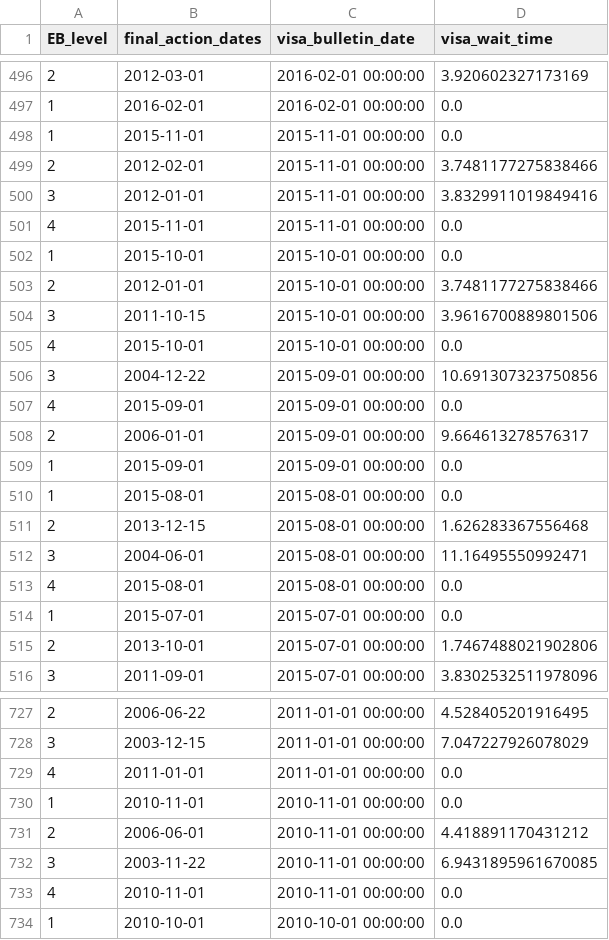
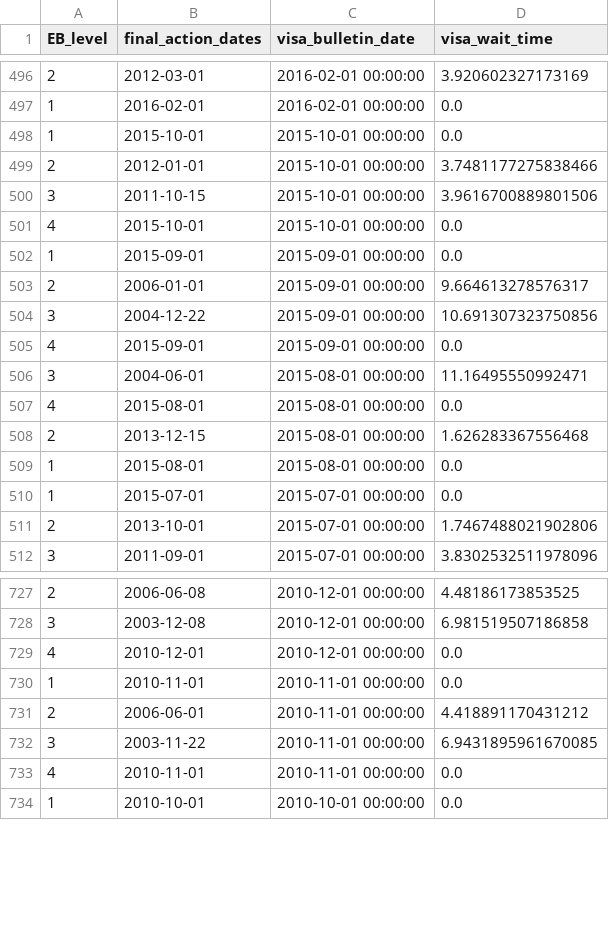
Before and after one commit to UACJ-MIAAD/VisaPredictAI, a CSV file: data/china_visa_backlog_timecourse.csv, drawn as a sheet; only a part is shown, gaps mark what is left out; the diff covers the shown part only.

```diff
--- a/data/china_visa_backlog_timecourse.csv
+++ b/data/china_visa_backlog_timecourse.csv
@@ -497,6 +497,2 @@ EB_level,final_action_dates,visa_bulletin_date,visa_wait_time
 1,2016-02-01,2016-02-01 00:00:00,0.0
-1,2015-11-01,2015-11-01 00:00:00,0.0
-2,2012-02-01,2015-11-01 00:00:00,3.7481177275838466
-3,2012-01-01,2015-11-01 00:00:00,3.8329911019849416
-4,2015-11-01,2015-11-01 00:00:00,0.0
 1,2015-10-01,2015-10-01 00:00:00,0.0
@@ -505,10 +501,10 @@ EB_level,final_action_dates,visa_bulletin_date,visa_wait_time
 4,2015-10-01,2015-10-01 00:00:00,0.0
+1,2015-09-01,2015-09-01 00:00:00,0.0
+2,2006-01-01,2015-09-01 00:00:00,9.664613278576317
 3,2004-12-22,2015-09-01 00:00:00,10.691307323750856
 4,2015-09-01,2015-09-01 00:00:00,0.0
-2,2006-01-01,2015-09-01 00:00:00,9.664613278576317
-1,2015-09-01,2015-09-01 00:00:00,0.0
-1,2015-08-01,2015-08-01 00:00:00,0.0
-2,2013-12-15,2015-08-01 00:00:00,1.626283367556468
 3,2004-06-01,2015-08-01 00:00:00,11.16495550992471
 4,2015-08-01,2015-08-01 00:00:00,0.0
+2,2013-12-15,2015-08-01 00:00:00,1.626283367556468
+1,2015-08-01,2015-08-01 00:00:00,0.0
 1,2015-07-01,2015-07-01 00:00:00,0.0
@@ -727,4 +727,4 @@ EB_level,final_action_dates,visa_bulletin_date,visa_wait_time
-2,2006-06-22,2011-01-01 00:00:00,4.528405201916495
-3,2003-12-15,2011-01-01 00:00:00,7.047227926078029
-4,2011-01-01,2011-01-01 00:00:00,0.0
+2,2006-06-08,2010-12-01 00:00:00,4.48186173853525
+3,2003-12-08,2010-12-01 00:00:00,6.981519507186858
+4,2010-12-01,2010-12-01 00:00:00,0.0
 1,2010-11-01,2010-11-01 00:00:00,0.0
```
Also changed, not shown: 4 added rows and 73 moved rows elsewhere in this file, data/china_family_visa_backlog_timecourse.csv, data/india_family_visa_backlog_timecourse.csv, 15 other files.
